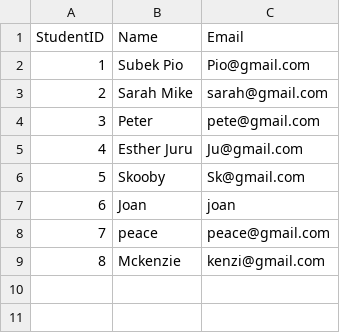
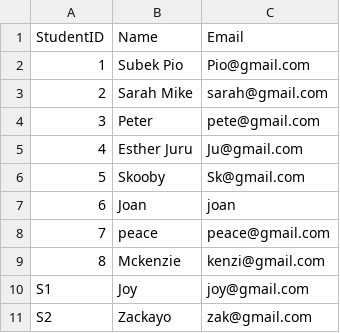
Before and after one commit to SubekoPio/Assignment3, a CSV file: Data_Storage(CSV)/students_data.csv, drawn as a sheet; the diff names each change by its address in the sheet, - before the commit and + after, or states it on an @@ line.

```diff
--- a/Data_Storage(CSV)/students_data.csv
+++ b/Data_Storage(CSV)/students_data.csv
+row 10: S1 | Joy | joy@gmail.com
+row 11: S2 | Zackayo | zak@gmail.com
```
Also changed, not shown: Data_Storage(CSV)/courses_data.csv, Data_Storage(CSV)/courses_summary_report.csv, 15 other files.
